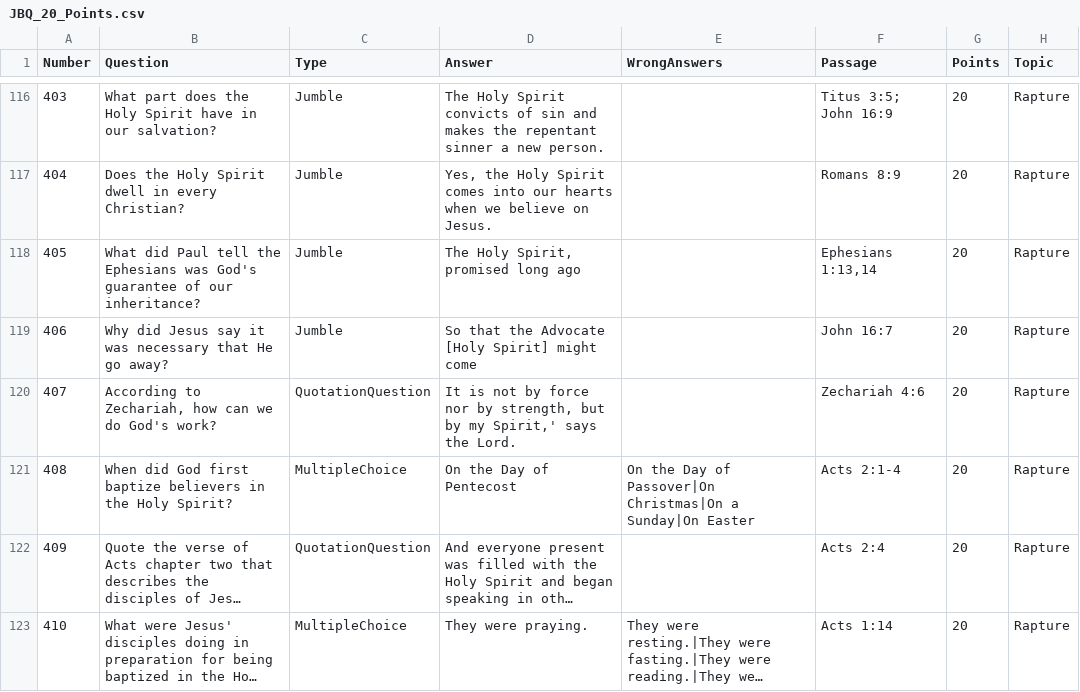
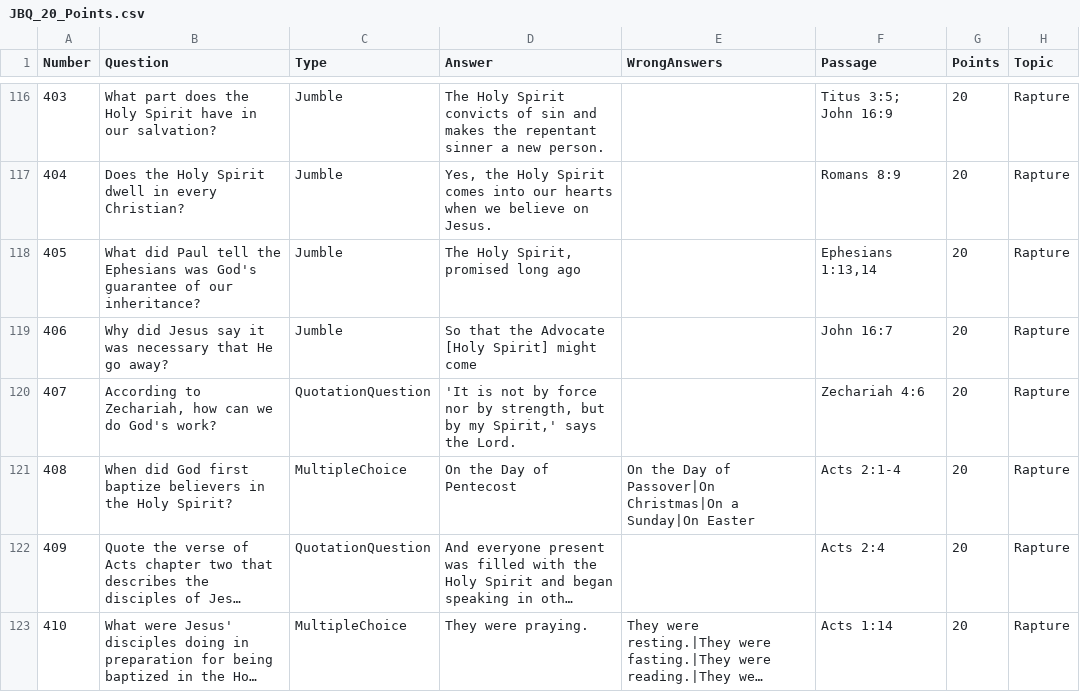
Before and after one commit to pvoelker/JBQCompleteIt, a CSV file: JBQ_20_Points.csv, drawn as a sheet; only a part is shown, gaps mark what is left out; long unchanged cells end in ….

Commit message:
Fix question answer

```diff
--- a/JBQ_20_Points.csv
+++ b/JBQ_20_Points.csv
@@ -119,3 +119,3 @@
 406,Why did Jesus say it was necessary that He go away?,Jumble,So that the Advocate [Holy Spirit] might come,,John 16:7,20,Rapture
-407,"According to Zechariah, how can we do God's work?",QuotationQuestion,"It is not by force nor by strength, but by my Spirit,' says the Lord.",,Zechariah 4:6,20,Rapture
+407,"According to Zechariah, how can we do God's work?",QuotationQuestion,"'It is not by force nor by strength, but by my Spirit,' says the Lord.",,Zechariah 4:6,20,Rapture
 408,When did God first baptize believers in the Holy Spirit?,MultipleChoice,On the Day of Pentecost,On the Day of Passover|On Christmas|On a Sunday|On Easter,Acts 2:1-4,20,Rapture
```
Also changed, not shown: 2 other files.
